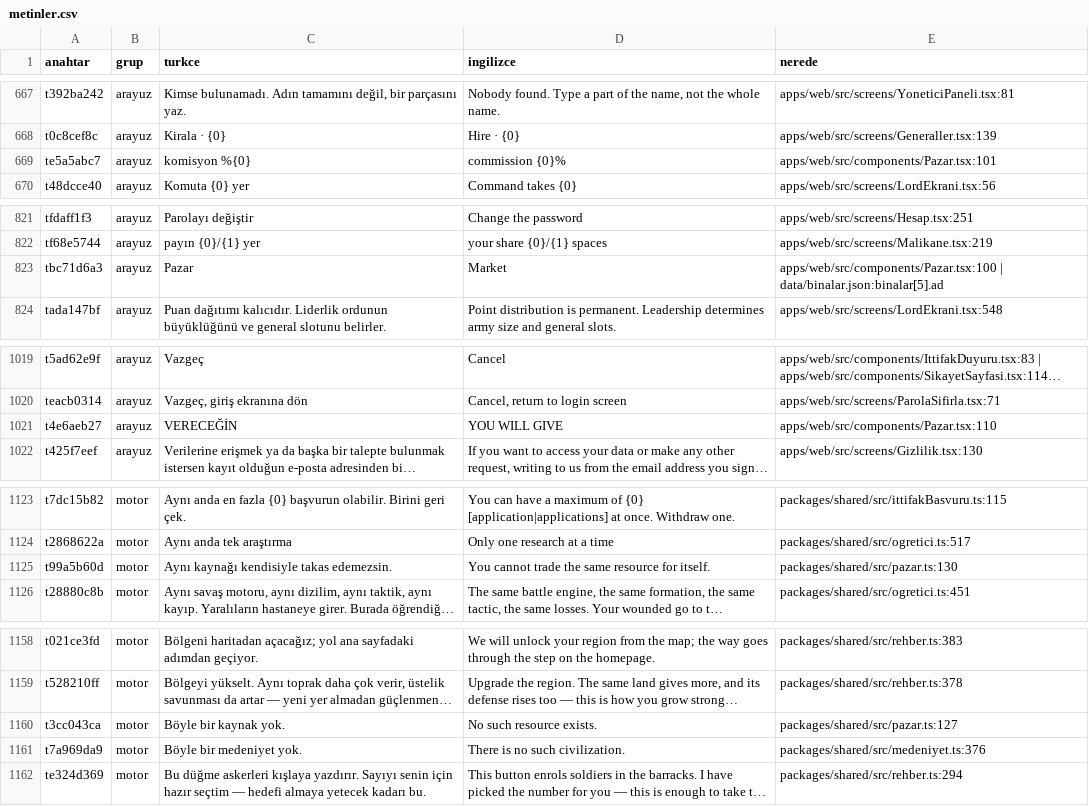
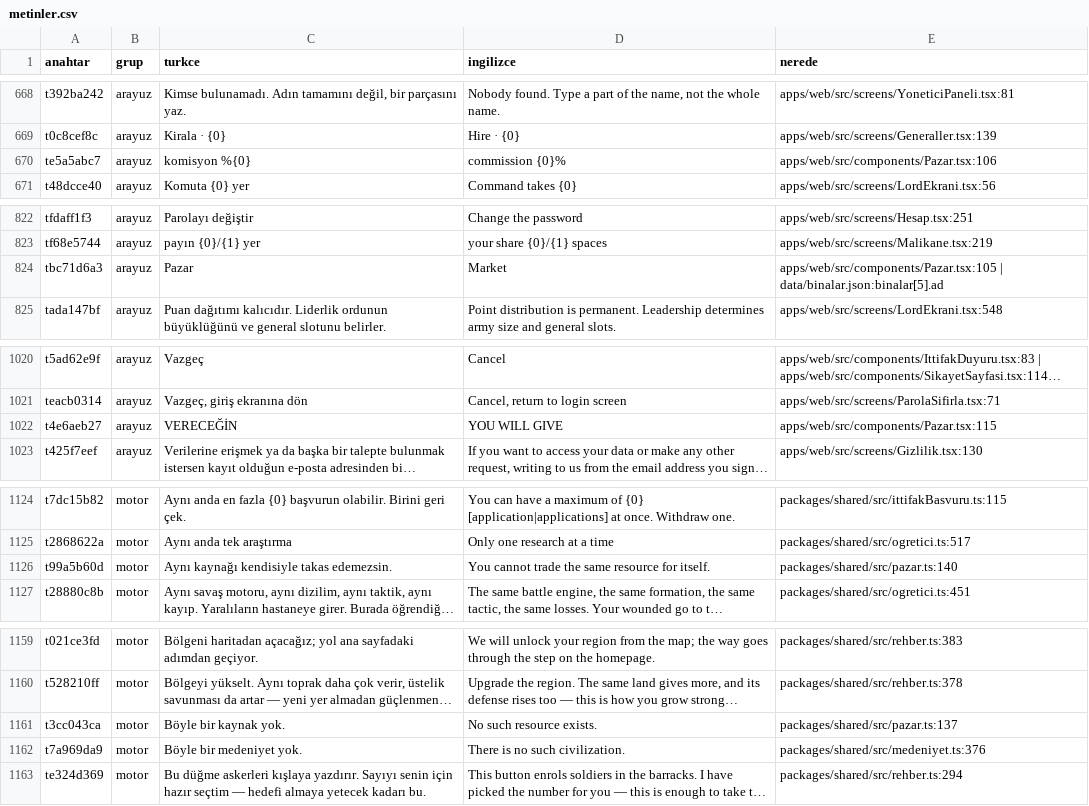
Before and after one commit to impasky/Testlord, a CSV file: ceviri/metinler.csv, drawn as a sheet; only a part is shown, gaps mark what is left out; long unchanged cells end in …; addresses are those after the commit; the diff covers the shown part only; the diff names each change by its address in the sheet, - before the commit and + after, or states it on an @@ line.

```diff
--- a/ceviri/metinler.csv
+++ b/ceviri/metinler.csv
-E670 (nerede): apps/web/src/components/Pazar.tsx:101
+E670 (nerede): apps/web/src/components/Pazar.tsx:106
-E824 (nerede): apps/web/src/components/Pazar.tsx:100 | data/binalar.json:binalar[5].ad
+E824 (nerede): apps/web/src/components/Pazar.tsx:105 | data/binalar.json:binalar[5].ad
-E1022 (nerede): apps/web/src/components/Pazar.tsx:110
+E1022 (nerede): apps/web/src/components/Pazar.tsx:115
-E1126 (nerede): packages/shared/src/pazar.ts:130
+E1126 (nerede): packages/shared/src/pazar.ts:140
-E1161 (nerede): packages/shared/src/pazar.ts:127
+E1161 (nerede): packages/shared/src/pazar.ts:137
```
Also changed, not shown: 5 added rows and 12 edited cells elsewhere in this file, 11 other files.
